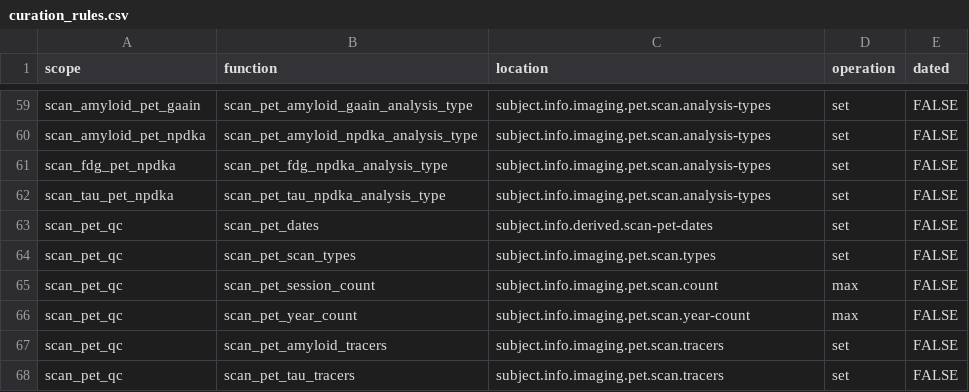
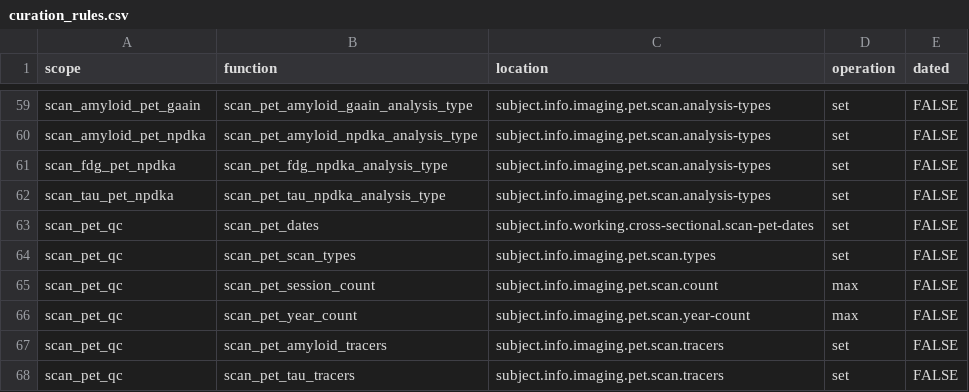
Before and after one commit to naccdata/nacc-attribute-deriver, a CSV file: nacc_attribute_deriver/config/curation_rules.csv, drawn as a sheet; only a part is shown, gaps mark what is left out; the diff covers the shown part only.

```diff
--- a/nacc_attribute_deriver/config/curation_rules.csv
+++ b/nacc_attribute_deriver/config/curation_rules.csv
@@ -62,3 +62,3 @@ scan_fdg_pet_npdka,scan_pet_fdg_npdka_analysis_type,subject.info.imaging.pet.sca
 scan_tau_pet_npdka,scan_pet_tau_npdka_analysis_type,subject.info.imaging.pet.scan.analysis-types,set,FALSE
-scan_pet_qc,scan_pet_dates,subject.info.derived.scan-pet-dates,set,FALSE
+scan_pet_qc,scan_pet_dates,subject.info.working.cross-sectional.scan-pet-dates,set,FALSE
 scan_pet_qc,scan_pet_scan_types,subject.info.imaging.pet.scan.types,set,FALSE
```
Also changed, not shown: 12 edited cells elsewhere in this file, 15 other files.
